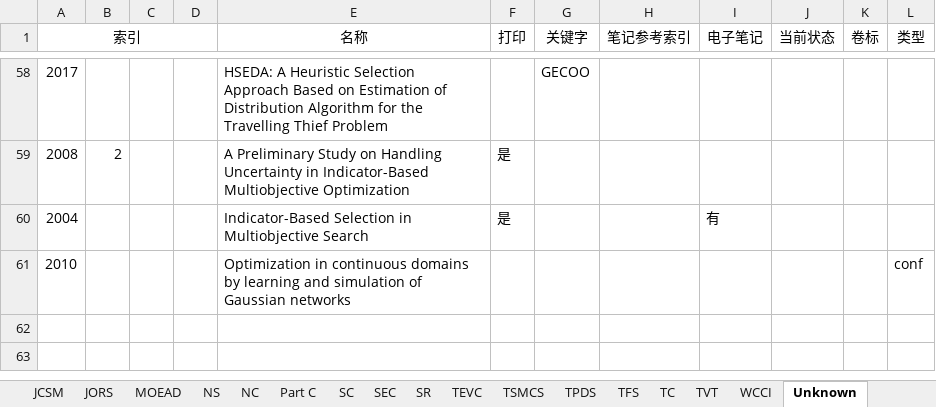
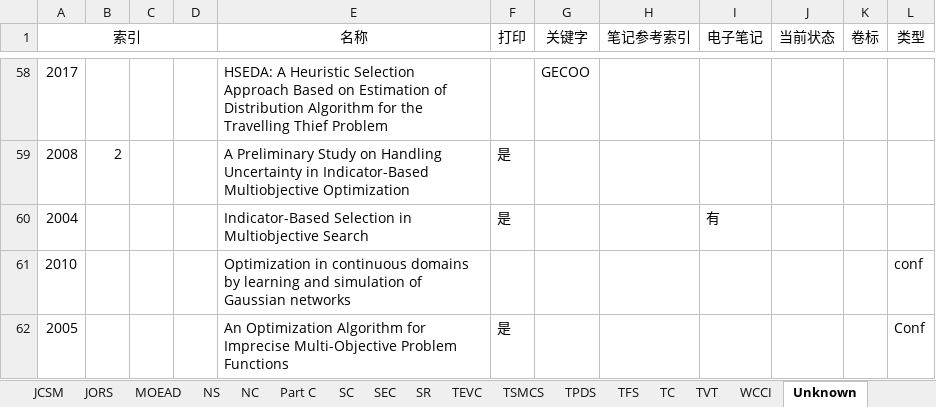
Before and after one commit to aramisw/papers, an Excel workbook: 打印.xlsm, sheet Unknown, drawn as a sheet; only a part is shown, gaps mark what is left out; values as stored, in another font and other column widths than the file's, no borders; conditional formats not drawn; the diff names each change by its address in the sheet, - before the commit and + after, or states it on an @@ line.

```diff
--- a/打印.xlsm (sheet Unknown)
+++ b/打印.xlsm (sheet Unknown)
+row 62: 2005 |  |  |  | An Optimization Algorithm for Imprecise Multi-Objective Problem Functions | 是 |  |  |  |  |  | Conf
```
Also changed, not shown: sheet EC, sheet TEVC, 11 other files.
